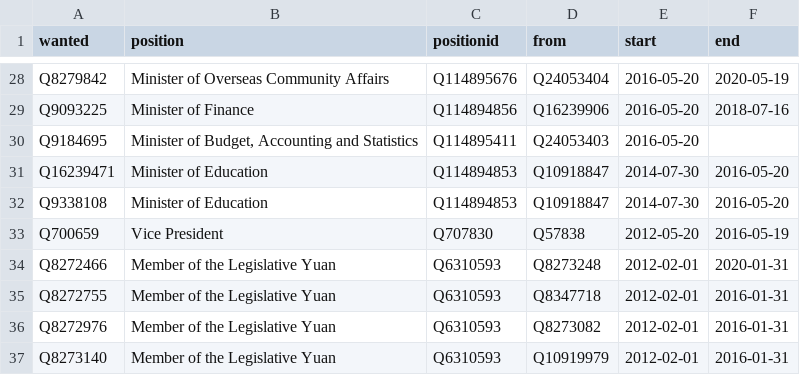
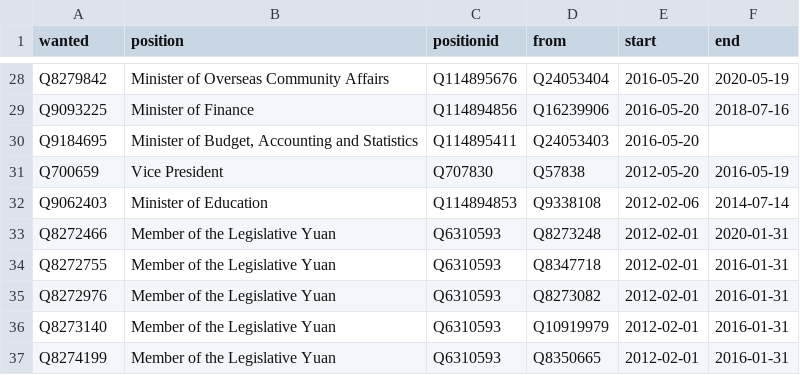
Before and after one commit to every-politician-scrapers/taiwan, a CSV file: html/predecessors.csv, drawn as a sheet; only a part is shown, gaps mark what is left out; the shorter side is filled out with more unchanged rows; removed rows and columns are numbered as before the commit, all else as after; the diff names each change by its address in the sheet, - before the commit and + after, or states it on an @@ line.

```diff
--- a/html/predecessors.csv
+++ b/html/predecessors.csv
-row 31: Q16239471 | Minister of Education | Q114894853 | Q10918847 | 2014-07-30 | 2016-05-20
-row 32: Q9338108 | Minister of Education | Q114894853 | Q10918847 | 2014-07-30 | 2016-05-20
+row 32: Q9062403 | Minister of Education | Q114894853 | Q9338108 | 2012-02-06 | 2014-07-14
```
Also changed, not shown: html/bio.csv, html/holders21.csv, 1 other file.
